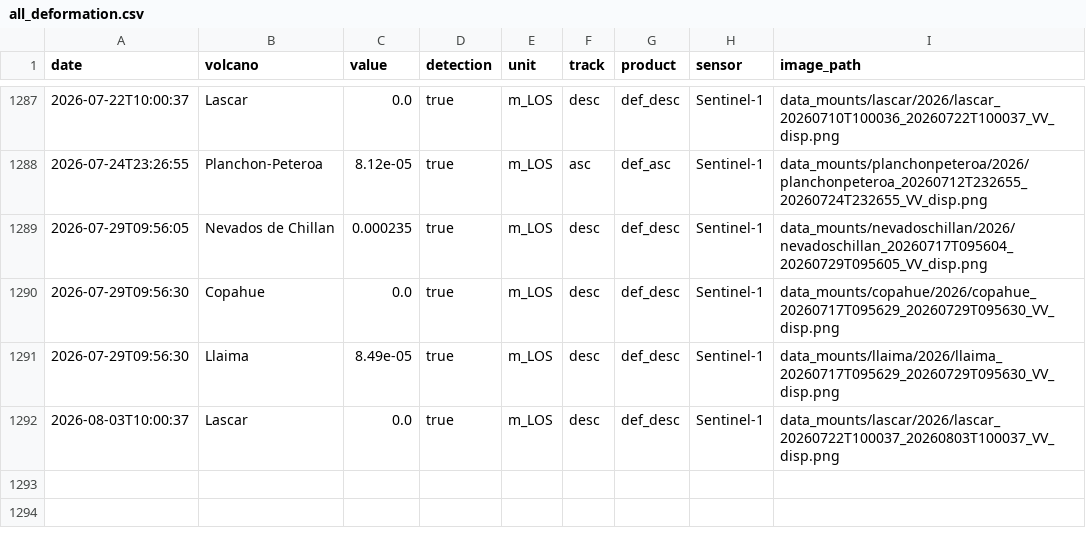
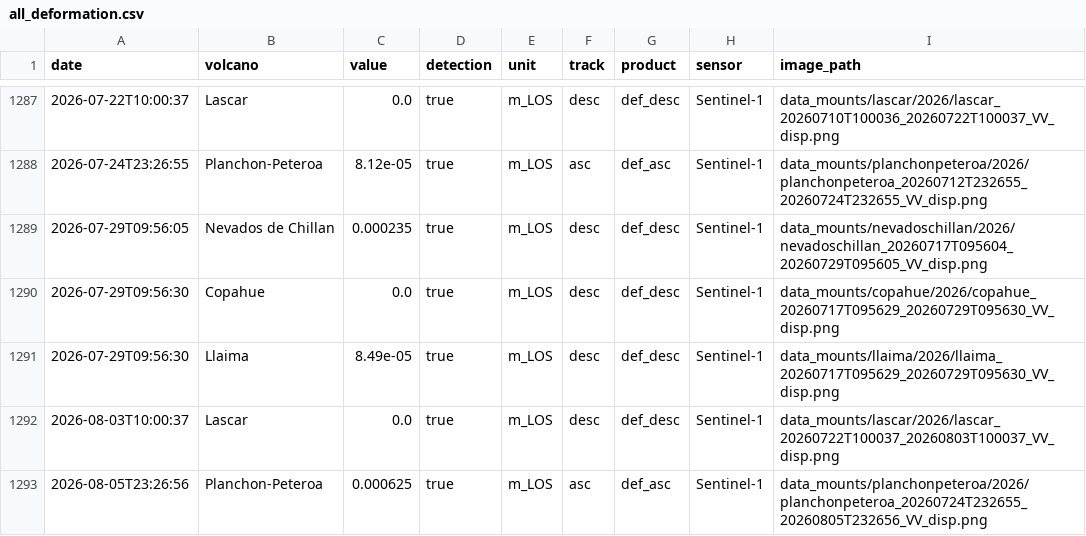
Before and after one commit to MendozaVolcanic/MOUNTS-Chile, a CSV file: csv/all_deformation.csv, drawn as a sheet; only a part is shown, gaps mark what is left out.

```diff
--- a/csv/all_deformation.csv
+++ b/csv/all_deformation.csv
@@ -1292 +1292,2 @@ date,volcano,value,detection,unit,track,product,sensor,image_path
 2026-08-03T10:00:37,Lascar,0.0,true,m_LOS,desc,def_desc,Sentinel-1,data_mounts/lascar/2026/lascar_20260722T100037_20260803T100037_VV_disp.png
+2026-08-05T23:26:56,Planchon-Peteroa,0.000625,true,m_LOS,asc,def_asc,Sentinel-1,data_mounts/planchonpeteroa/2026/planchonpeteroa_20260724T232655_20260805T232656_VV_disp.png
```
Also changed, not shown: csv/all_coherence.csv, csv/events.csv, 23 other files.
